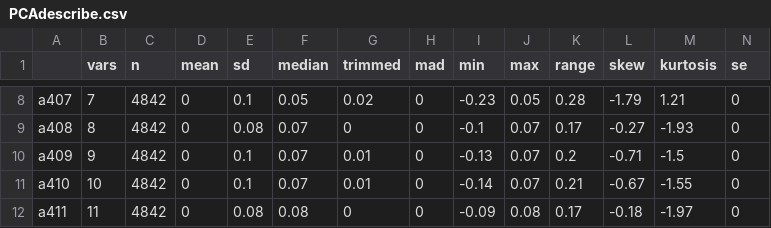
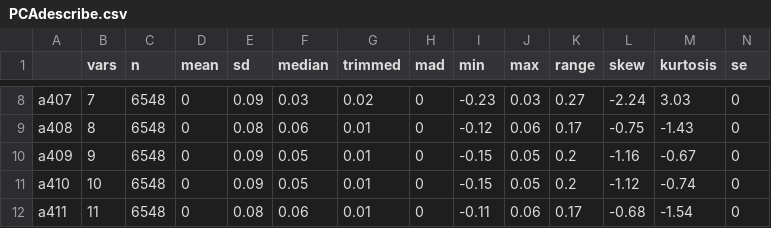
Before and after one commit to jayquinn/journeytoamastersdegree, a CSV file: PCAdescribe.csv, drawn as a sheet; only a part is shown, gaps mark what is left out; the diff covers the shown part only.

```diff
--- a/PCAdescribe.csv
+++ b/PCAdescribe.csv
@@ -8,5 +8,5 @@
-"a407",7,4842,0,0.1,0.05,0.02,0,-0.23,0.05,0.28,-1.79,1.21,0
-"a408",8,4842,0,0.08,0.07,0,0,-0.1,0.07,0.17,-0.27,-1.93,0
-"a409",9,4842,0,0.1,0.07,0.01,0,-0.13,0.07,0.2,-0.71,-1.5,0
-"a410",10,4842,0,0.1,0.07,0.01,0,-0.14,0.07,0.21,-0.67,-1.55,0
-"a411",11,4842,0,0.08,0.08,0,0,-0.09,0.08,0.17,-0.18,-1.97,0
+"a407",7,6548,0,0.09,0.03,0.02,0,-0.23,0.03,0.27,-2.24,3.03,0
+"a408",8,6548,0,0.08,0.06,0.01,0,-0.12,0.06,0.17,-0.75,-1.43,0
+"a409",9,6548,0,0.09,0.05,0.01,0,-0.15,0.05,0.2,-1.16,-0.67,0
+"a410",10,6548,0,0.09,0.05,0.01,0,-0.15,0.05,0.2,-1.12,-0.74,0
+"a411",11,6548,0,0.08,0.06,0.01,0,-0.11,0.06,0.17,-0.68,-1.54,0
```
Also changed, not shown: 95 edited cells elsewhere in this file, PCAitemtot.csv, PCAloading.csv, 4 other files.
